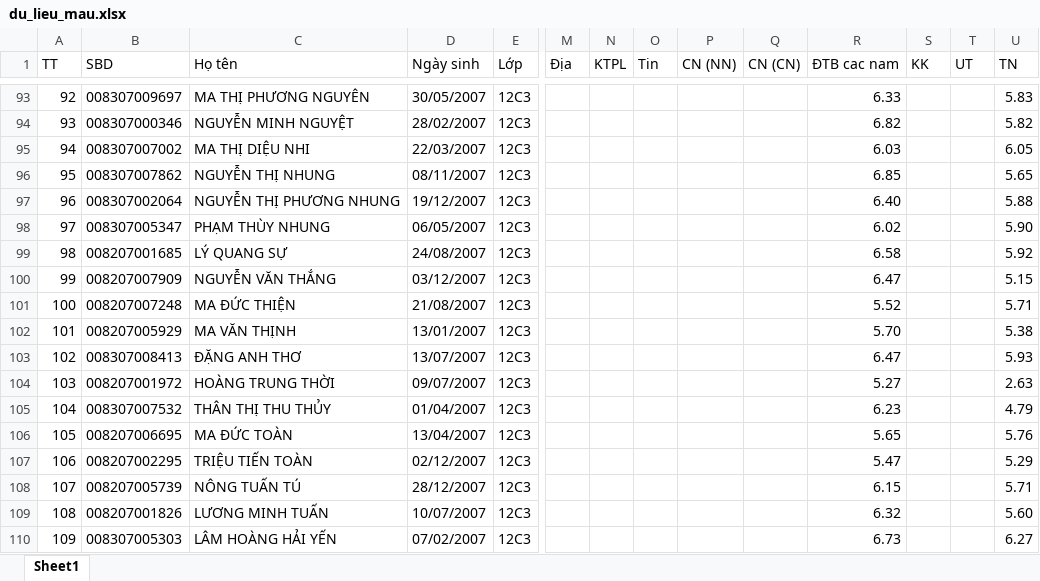
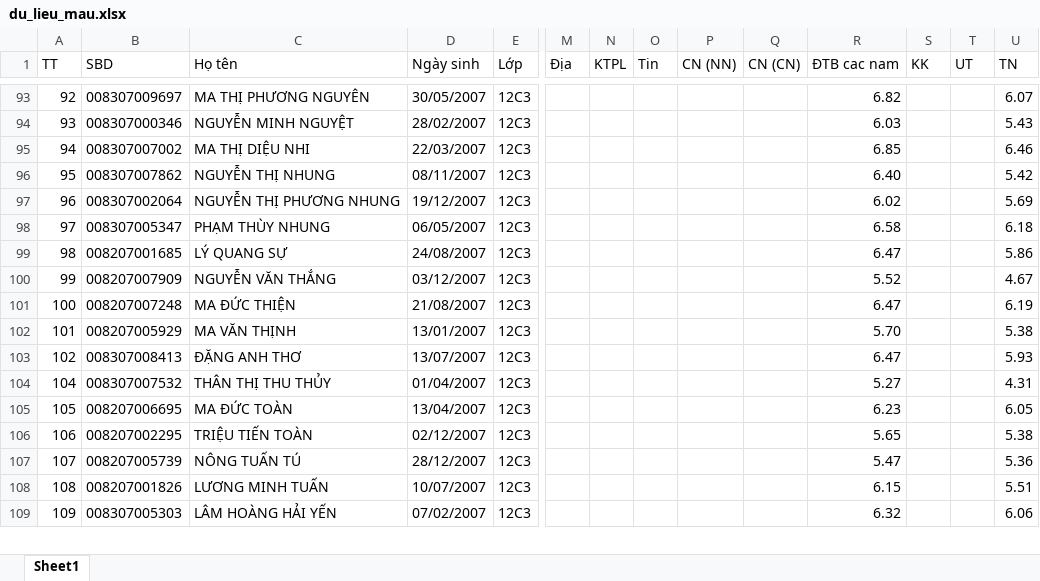
Before and after one commit to pnc19121983/ATK_Tan_Tao, an Excel workbook: du_lieu_mau.xlsx, sheet Sheet1, drawn as a sheet; only a part is shown, gaps mark what is left out; values as stored, in another font and other column widths than the file's, no borders; removed rows and columns are numbered as before the commit, all else as after; rows hold the shown columns only; the diff covers the shown part only; the diff names each change by its address in the sheet, - before the commit and + after, or states it on an @@ line.

```diff
--- a/du_lieu_mau.xlsx (sheet Sheet1)
+++ b/du_lieu_mau.xlsx (sheet Sheet1)
-R93 (ĐTB cac nam): 6.33
+R93 (ĐTB cac nam): 6.82
-U93 (TN): 5.83
+U93 (TN): 6.07
-R94 (ĐTB cac nam): 6.82
+R94 (ĐTB cac nam): 6.03
-U94 (TN): 5.82
+U94 (TN): 5.43
-R95 (ĐTB cac nam): 6.03
+R95 (ĐTB cac nam): 6.85
-U95 (TN): 6.05
+U95 (TN): 6.46
-R96 (ĐTB cac nam): 6.85
+R96 (ĐTB cac nam): 6.40
-U96 (TN): 5.65
+U96 (TN): 5.42
-R97 (ĐTB cac nam): 6.40
+R97 (ĐTB cac nam): 6.02
-U97 (TN): 5.88
+U97 (TN): 5.69
-R98 (ĐTB cac nam): 6.02
+R98 (ĐTB cac nam): 6.58
-U98 (TN): 5.90
+U98 (TN): 6.18
-R99 (ĐTB cac nam): 6.58
+R99 (ĐTB cac nam): 6.47
-U99 (TN): 5.92
+U99 (TN): 5.86
-R100 (ĐTB cac nam): 6.47
+R100 (ĐTB cac nam): 5.52
-U100 (TN): 5.15
+U100 (TN): 4.67
-R101 (ĐTB cac nam): 5.52
+R101 (ĐTB cac nam): 6.47
-U101 (TN): 5.71
+U101 (TN): 6.19
-row 104: 103 | 008207001972 | HOÀNG TRUNG THỜI | 09/07/2007 | 12C3 |  |  |  |  |  | 5.27 |  |  | 2.63
-R104 (ĐTB cac nam): 6.23
+R104 (ĐTB cac nam): 5.27
-U104 (TN): 4.79
+U104 (TN): 4.31
-R105 (ĐTB cac nam): 5.65
+R105 (ĐTB cac nam): 6.23
-U105 (TN): 5.76
+U105 (TN): 6.05
-R106 (ĐTB cac nam): 5.47
+R106 (ĐTB cac nam): 5.65
-U106 (TN): 5.29
+U106 (TN): 5.38
-R107 (ĐTB cac nam): 6.15
+R107 (ĐTB cac nam): 5.47
-U107 (TN): 5.71
+U107 (TN): 5.36
-R108 (ĐTB cac nam): 6.32
+R108 (ĐTB cac nam): 6.15
-U108 (TN): 5.60
+U108 (TN): 5.51
-R109 (ĐTB cac nam): 6.73
+R109 (ĐTB cac nam): 6.32
-U109 (TN): 6.27
+U109 (TN): 6.06
```
Also changed, not shown: 193 edited cells and cell formats elsewhere in this sheet, formulas that keep their value.
